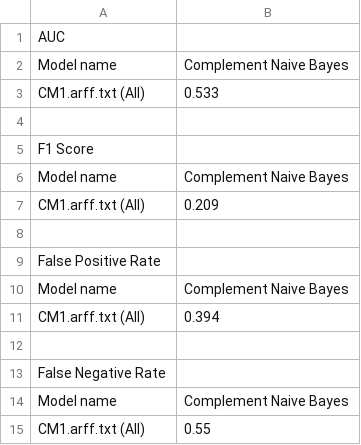
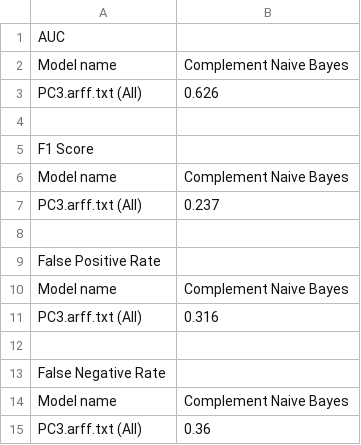
Before and after one commit to TahWZ/FYP, a CSV file: Program/Algorithm/csv_results/test.csv, drawn as a sheet.

```diff
--- a/Program/Algorithm/csv_results/test.csv
+++ b/Program/Algorithm/csv_results/test.csv
@@ -2,3 +2,3 @@ AUC
 Model name,Complement Naive Bayes
-CM1.arff.txt (All),0.533
+PC3.arff.txt (All),0.626
 
@@ -6,3 +6,3 @@ F1 Score
 Model name,Complement Naive Bayes
-CM1.arff.txt (All),0.209
+PC3.arff.txt (All),0.237
 
@@ -10,3 +10,3 @@ False Positive Rate
 Model name,Complement Naive Bayes
-CM1.arff.txt (All),0.394
+PC3.arff.txt (All),0.316
 
@@ -14,2 +14,2 @@ False Negative Rate
 Model name,Complement Naive Bayes
-CM1.arff.txt (All),0.55
+PC3.arff.txt (All),0.36
```
Also changed, not shown: Program/Algorithm/csv_results/.csv, 9 other files.
